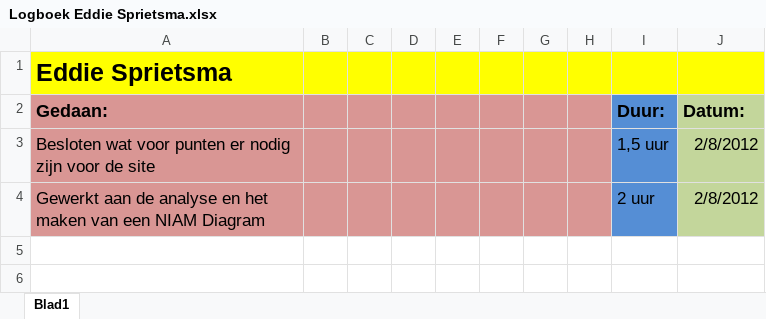
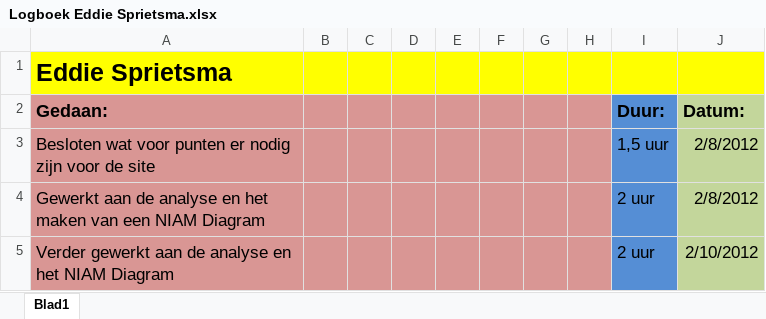
Before and after one commit to martndemus/nhl-stack-overflow, an Excel workbook: Logboeken/Logboek Eddie Sprietsma.xlsx, sheet Blad1, drawn as a sheet; values as stored, in another font and other column widths than the file's, no borders; the diff names each change by its address in the sheet, - before the commit and + after, or states it on an @@ line.

Commit message:
Logboek Eddie Updated

```diff
--- a/Logboeken/Logboek Eddie Sprietsma.xlsx (sheet Blad1)
+++ b/Logboeken/Logboek Eddie Sprietsma.xlsx (sheet Blad1)
+row 5: Verder gewerkt aan de analyse en het NIAM Diagram |  |  |  |  |  |  |  | 2 uur | 2/10/2012
```
